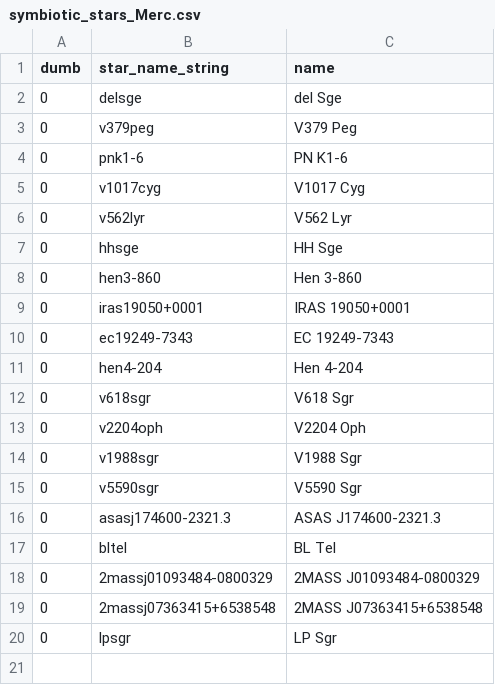
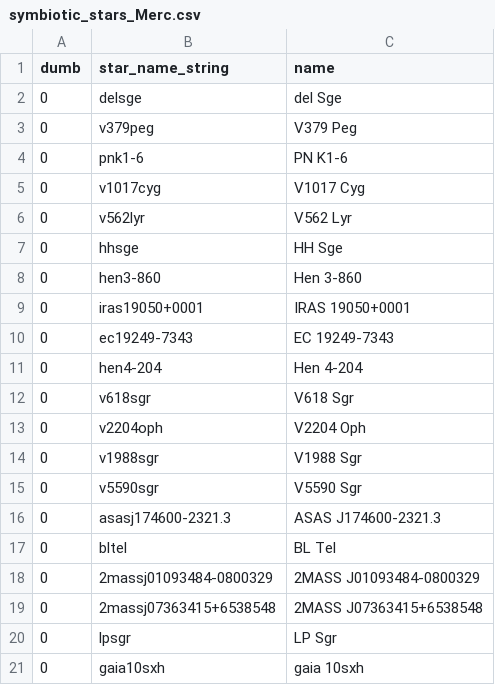
Before and after one commit to aras-database/database, a CSV file: data/symbiotic_stars_Merc.csv, drawn as a sheet; the diff names each change by its address in the sheet, - before the commit and + after, or states it on an @@ line.

```diff
--- a/data/symbiotic_stars_Merc.csv
+++ b/data/symbiotic_stars_Merc.csv
+row 21: 0 | gaia10sxh | gaia 10sxh
```
Also changed, not shown: data/objects.csv, 18 other files.
